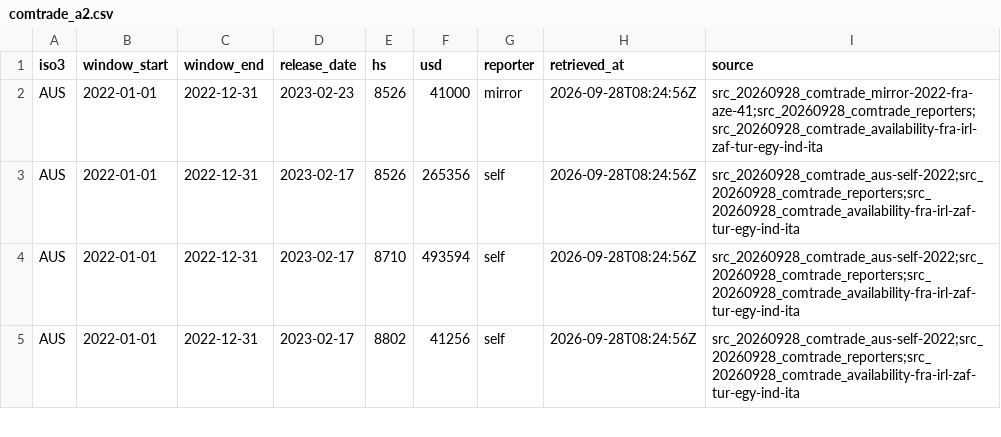
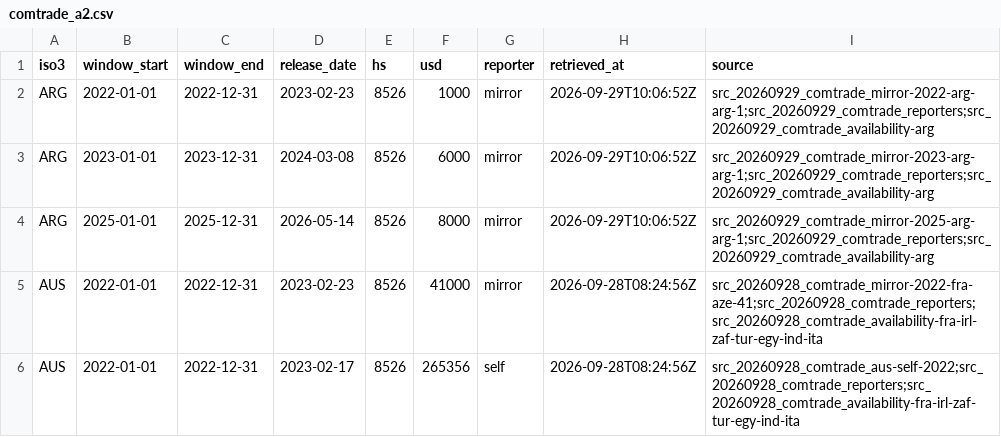
Before and after one commit to mohazed/GAI, a CSV file: data/structured/comtrade_a2.csv, drawn as a sheet; only a part is shown; the shorter side is filled out with more unchanged rows.

```diff
--- a/data/structured/comtrade_a2.csv
+++ b/data/structured/comtrade_a2.csv
@@ -1,2 +1,5 @@
 iso3,window_start,window_end,release_date,hs,usd,reporter,retrieved_at,source
+ARG,2022-01-01,2022-12-31,2023-02-23,8526,1000,mirror,2026-09-29T10:06:52Z,src_20260929_comtrade_mirror-2022-arg-arg-1;src_20260929_comtrade_reporters;src_20260929_comtrade_availability-arg
+ARG,2023-01-01,2023-12-31,2024-03-08,8526,6000,mirror,2026-09-29T10:06:52Z,src_20260929_comtrade_mirror-2023-arg-arg-1;src_20260929_comtrade_reporters;src_20260929_comtrade_availability-arg
+ARG,2025-01-01,2025-12-31,2026-05-14,8526,8000,mirror,2026-09-29T10:06:52Z,src_20260929_comtrade_mirror-2025-arg-arg-1;src_20260929_comtrade_reporters;src_20260929_comtrade_availability-arg
 AUS,2022-01-01,2022-12-31,2023-02-23,8526,41000,mirror,2026-09-28T08:24:56Z,src_20260928_comtrade_mirror-2022-fra-aze-41;src_20260928_comtrade_reporters;src_20260928_comtrade_availability-fra-irl-zaf-tur-egy-ind-ita
```
Also changed, not shown: data/structured/comtrade_c3.csv, data/structured/recognitions.csv, 47 other files.
